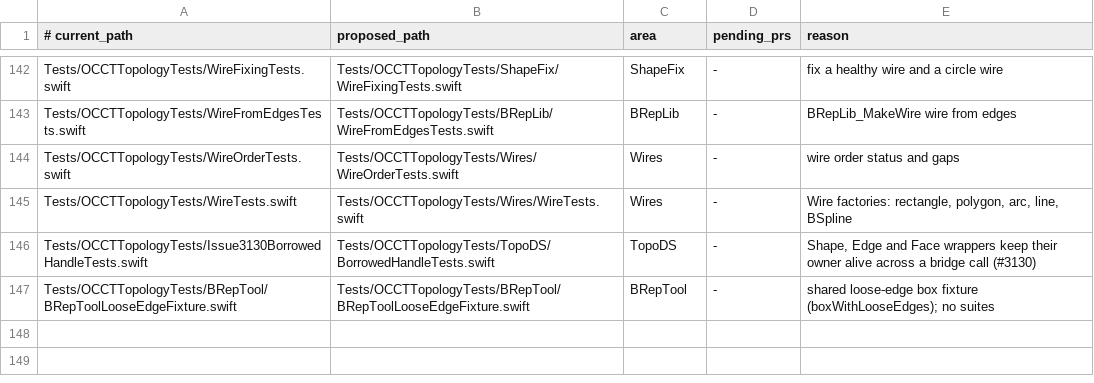
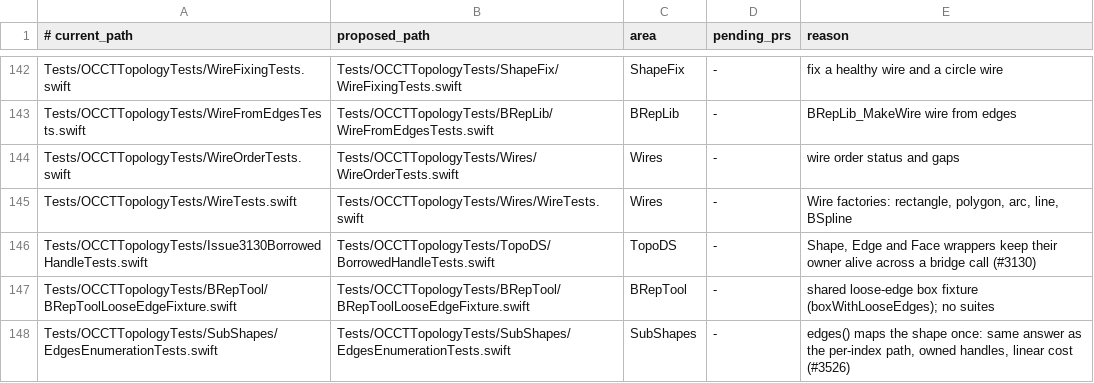
Before and after one commit to SecondMouseAU/OCCTSwift, a TSV file: Scripts/test-areas/topology.tsv, drawn as a sheet; only a part is shown, gaps mark what is left out.

```diff
--- a/Scripts/test-areas/topology.tsv
+++ b/Scripts/test-areas/topology.tsv
@@ -147 +147,2 @@ Tests/OCCTTopologyTests/Issue3130BorrowedHandleTests.swift	Tests/OCCTTopologyTes
 Tests/OCCTTopologyTests/BRepTool/BRepToolLooseEdgeFixture.swift	Tests/OCCTTopologyTests/BRepTool/BRepToolLooseEdgeFixture.swift	BRepTool	-	shared loose-edge box fixture (boxWithLooseEdges); no suites
+Tests/OCCTTopologyTests/SubShapes/EdgesEnumerationTests.swift	Tests/OCCTTopologyTests/SubShapes/EdgesEnumerationTests.swift	SubShapes	-	edges() maps the shape once: same answer as the per-index path, owned handles, linear cost (#3526)
```
Also changed, not shown: 12 other files.
